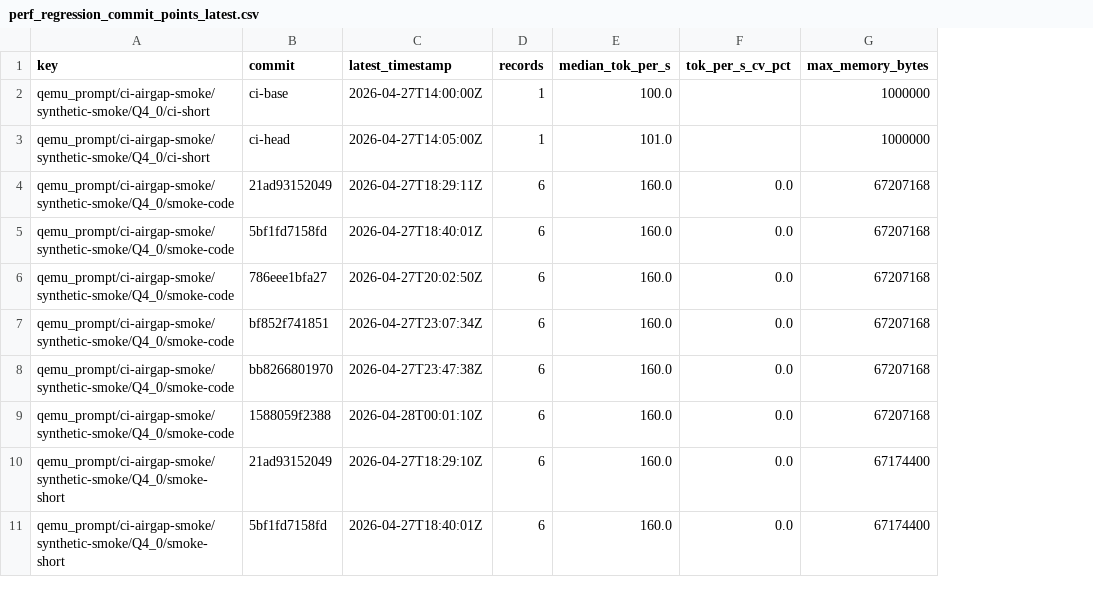
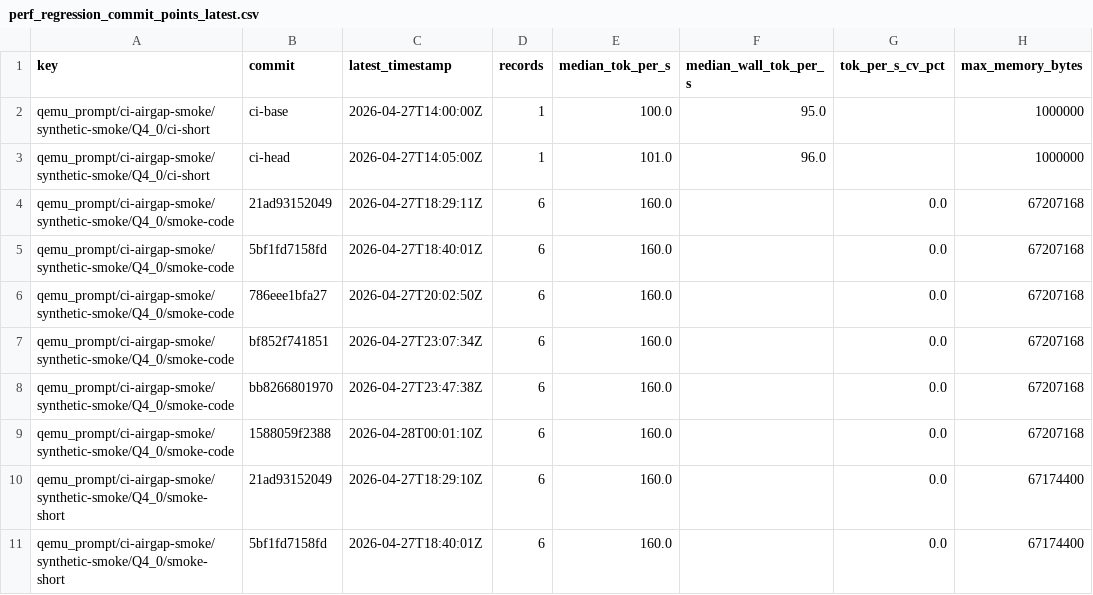
Before and after one commit to daniel-mf-92/holyc-inference, a CSV file: bench/dashboards/perf_regression_commit_points_latest.csv, drawn as a sheet; only a part is shown; the diff names each change by its address in the sheet, - before the commit and + after, or states it on an @@ line.

```diff
--- a/bench/dashboards/perf_regression_commit_points_latest.csv
+++ b/bench/dashboards/perf_regression_commit_points_latest.csv
+column F (median_wall_tok_per_s), rows 2-3: 95.0 | 96.0
```
Also changed, not shown: 9 other files.
